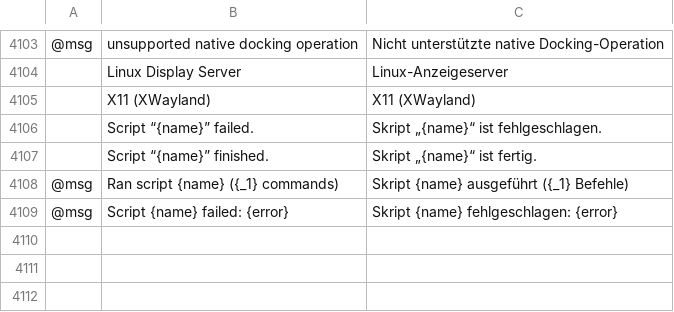
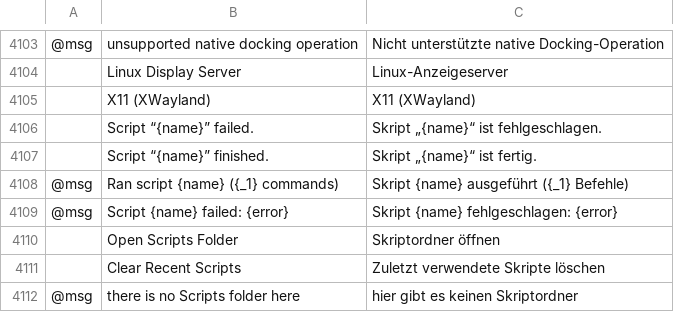
Before and after one commit to Daiduong/vectorcraft, a TSV file: crates/ui-egui/src/i18n/de.tsv, drawn as a sheet; only a part is shown, gaps mark what is left out; the diff names each change by its address in the sheet, - before the commit and + after, or states it on an @@ line.

```diff
--- a/crates/ui-egui/src/i18n/de.tsv
+++ b/crates/ui-egui/src/i18n/de.tsv
+row 4110:  | Open Scripts Folder | Skriptordner öffnen
+row 4111:  | Clear Recent Scripts | Zuletzt verwendete Skripte löschen
+row 4112: @msg | there is no Scripts folder here | hier gibt es keinen Skriptordner
```
Also changed, not shown: crates/ui-egui/src/i18n/fr.tsv, crates/ui-egui/src/i18n/it.tsv, 19 other files.
